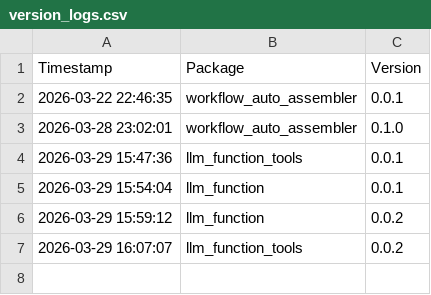
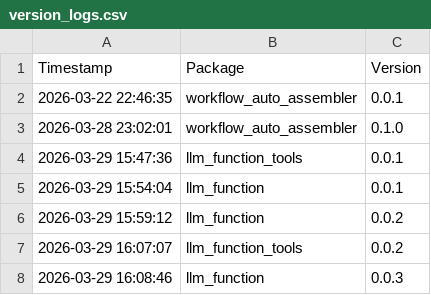
Before and after one commit to Kiril-Mordan/adaptive-reusables, a CSV file: .paa/tracking/version_logs.csv, drawn as a sheet; the diff names each change by its address in the sheet, - before the commit and + after, or states it on an @@ line.

```diff
--- a/.paa/tracking/version_logs.csv
+++ b/.paa/tracking/version_logs.csv
+row 8: 2026-03-29 16:08:46 | llm_function | 0.0.3
```
Also changed, not shown: 4 other files.
